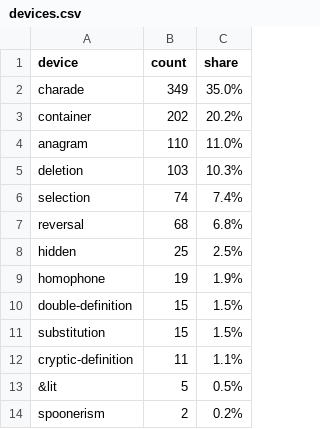
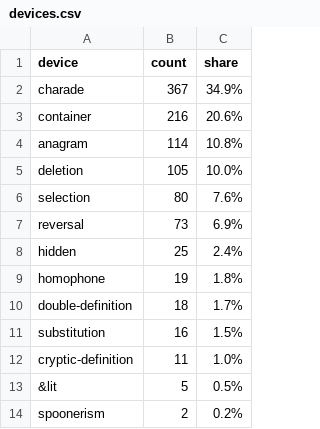
Before and after one commit to marcushyett/cryptic_crossword_helper, a CSV file: db/devices.csv, drawn as a sheet.

```diff
--- a/db/devices.csv
+++ b/db/devices.csv
@@ -1,13 +1,13 @@
 device,count,share
-charade,349,35.0%
-container,202,20.2%
-anagram,110,11.0%
-deletion,103,10.3%
-selection,74,7.4%
-reversal,68,6.8%
-hidden,25,2.5%
-homophone,19,1.9%
-double-definition,15,1.5%
-substitution,15,1.5%
-cryptic-definition,11,1.1%
+charade,367,34.9%
+container,216,20.6%
+anagram,114,10.8%
+deletion,105,10.0%
+selection,80,7.6%
+reversal,73,6.9%
+hidden,25,2.4%
+homophone,19,1.8%
+double-definition,18,1.7%
+substitution,16,1.5%
+cryptic-definition,11,1.0%
 &lit,5,0.5%
```
Also changed, not shown: db/indicators.csv, db/letter_index.csv, 2 other files.
